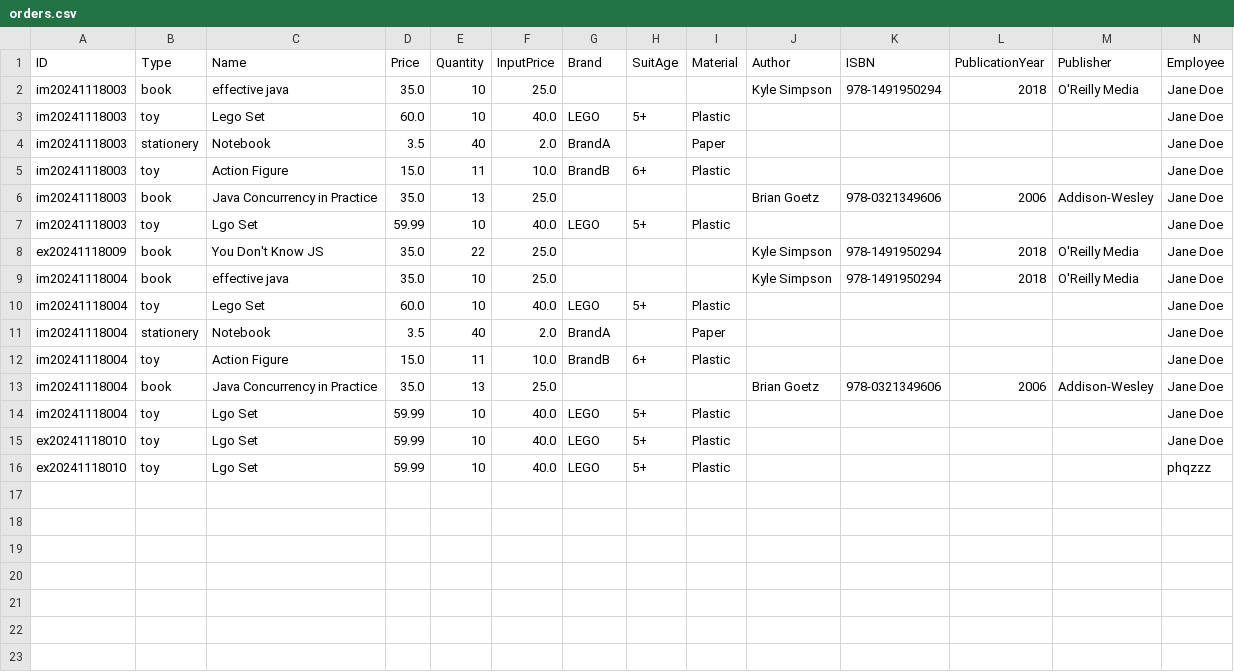
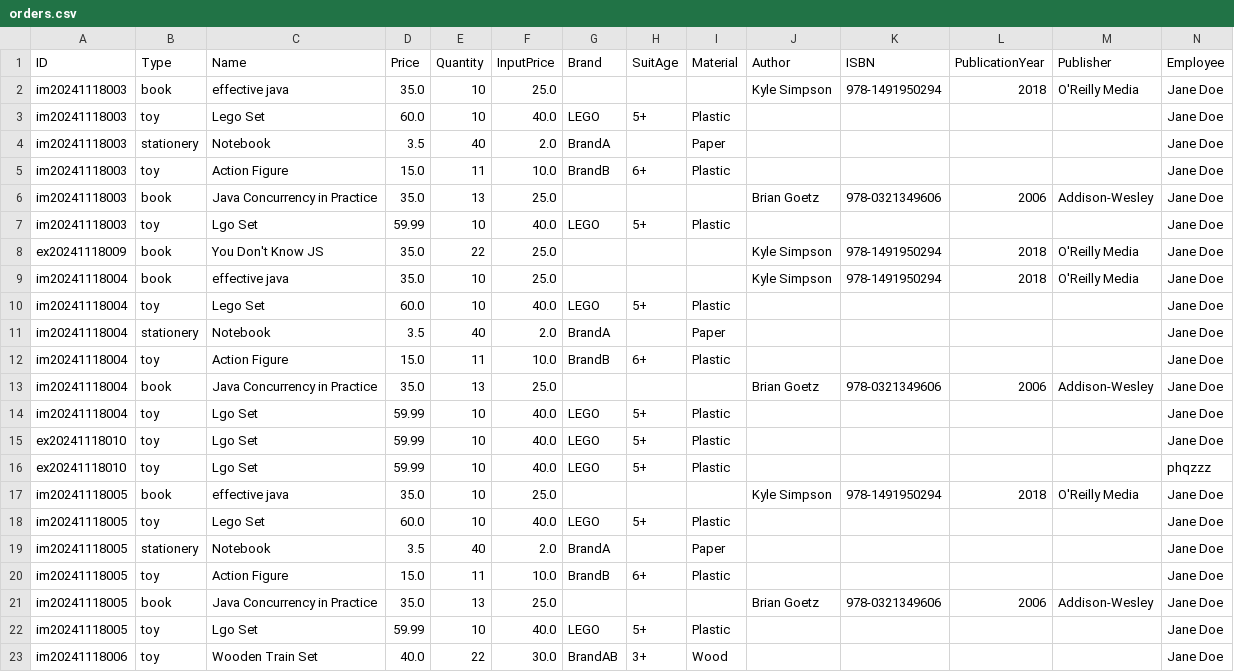
Before and after one commit to TRK95/my-oop-pj-demo, a CSV file: phq/bin/orders.csv, drawn as a sheet.

```diff
--- a/phq/bin/orders.csv
+++ b/phq/bin/orders.csv
@@ -16 +16,8 @@ ex20241118010,toy,Lgo Set,59.99,10,40.0,LEGO,5+,Plastic,,,,,Jane Doe
 ex20241118010,toy,Lgo Set,59.99,10,40.0,LEGO,5+,Plastic,,,,,phqzzz
+im20241118005,book,effective java,35.0,10,25.0,,,,"Kyle Simpson",978-1491950294,2018,O'Reilly Media,Jane Doe
+im20241118005,toy,Lego Set,60.0,10,40.0,LEGO,5+,Plastic,,,,,Jane Doe
+im20241118005,stationery,Notebook,3.5,40,2.0,BrandA,,Paper,,,,,Jane Doe
+im20241118005,toy,Action Figure,15.0,11,10.0,BrandB,6+,Plastic,,,,,Jane Doe
+im20241118005,book,Java Concurrency in Practice,35.0,13,25.0,,,,"Brian Goetz",978-0321349606,2006,Addison-Wesley,Jane Doe
+im20241118005,toy,Lgo Set,59.99,10,40.0,LEGO,5+,Plastic,,,,,Jane Doe
+im20241118006,toy,Wooden Train Set,40.0,22,30.0,BrandAB,3+,Wood,,,,,Jane Doe
```
Also changed, not shown: phq/bin/payment.csv, phq/bin/products.csv, 12 other files.
